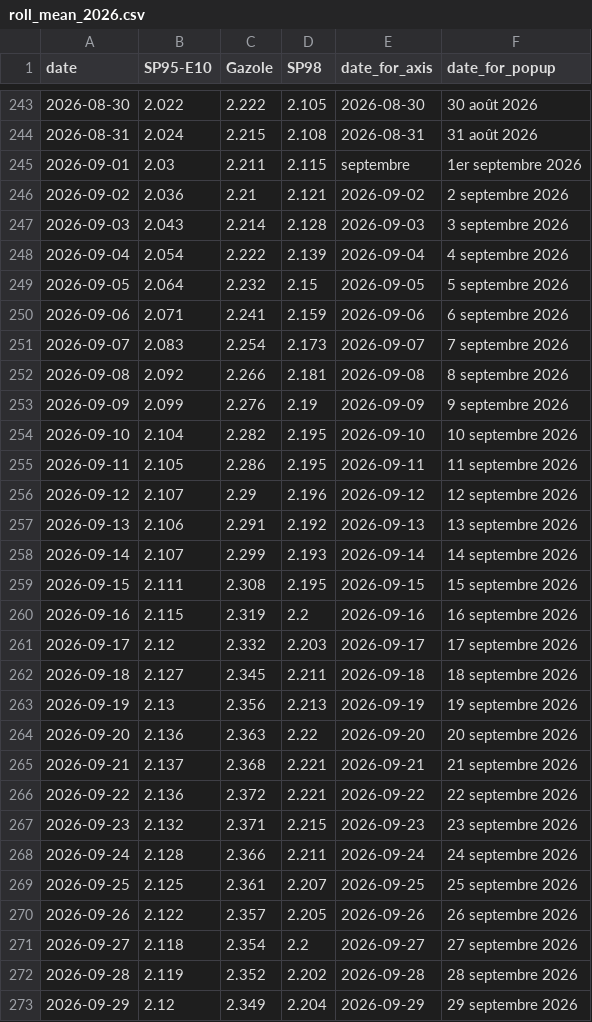
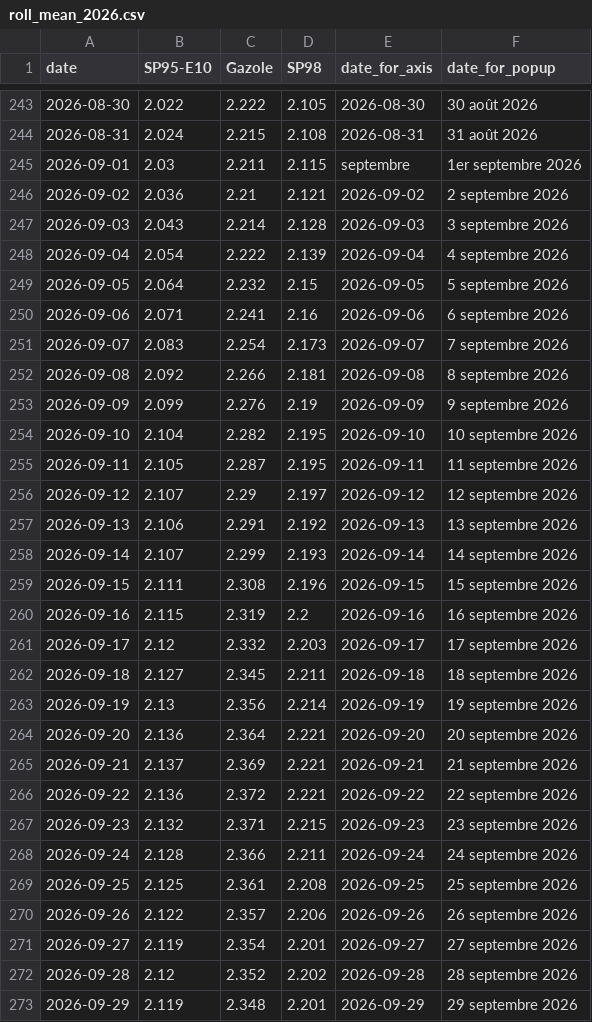
Before and after one commit to mthlht/fuel-price-tracker, a CSV file: data/roll_mean_2026.csv, drawn as a sheet; only a part is shown, gaps mark what is left out; the diff covers the shown part only.

```diff
--- a/data/roll_mean_2026.csv
+++ b/data/roll_mean_2026.csv
@@ -249,3 +249,3 @@ date,SP95-E10,Gazole,SP98,date_for_axis,date_for_popup
 2026-09-05,2.064,2.232,2.15,2026-09-05,5 septembre 2026
-2026-09-06,2.071,2.241,2.159,2026-09-06,6 septembre 2026
+2026-09-06,2.071,2.241,2.16,2026-09-06,6 septembre 2026
 2026-09-07,2.083,2.254,2.173,2026-09-07,7 septembre 2026
@@ -254,7 +254,7 @@ date,SP95-E10,Gazole,SP98,date_for_axis,date_for_popup
 2026-09-10,2.104,2.282,2.195,2026-09-10,10 septembre 2026
-2026-09-11,2.105,2.286,2.195,2026-09-11,11 septembre 2026
-2026-09-12,2.107,2.29,2.196,2026-09-12,12 septembre 2026
+2026-09-11,2.105,2.287,2.195,2026-09-11,11 septembre 2026
+2026-09-12,2.107,2.29,2.197,2026-09-12,12 septembre 2026
 2026-09-13,2.106,2.291,2.192,2026-09-13,13 septembre 2026
 2026-09-14,2.107,2.299,2.193,2026-09-14,14 septembre 2026
-2026-09-15,2.111,2.308,2.195,2026-09-15,15 septembre 2026
+2026-09-15,2.111,2.308,2.196,2026-09-15,15 septembre 2026
 2026-09-16,2.115,2.319,2.2,2026-09-16,16 septembre 2026
@@ -262,5 +262,5 @@ date,SP95-E10,Gazole,SP98,date_for_axis,date_for_popup
 2026-09-18,2.127,2.345,2.211,2026-09-18,18 septembre 2026
-2026-09-19,2.13,2.356,2.213,2026-09-19,19 septembre 2026
-2026-09-20,2.136,2.363,2.22,2026-09-20,20 septembre 2026
-2026-09-21,2.137,2.368,2.221,2026-09-21,21 septembre 2026
+2026-09-19,2.13,2.356,2.214,2026-09-19,19 septembre 2026
+2026-09-20,2.136,2.364,2.221,2026-09-20,20 septembre 2026
+2026-09-21,2.137,2.369,2.221,2026-09-21,21 septembre 2026
 2026-09-22,2.136,2.372,2.221,2026-09-22,22 septembre 2026
@@ -268,6 +268,6 @@ date,SP95-E10,Gazole,SP98,date_for_axis,date_for_popup
 2026-09-24,2.128,2.366,2.211,2026-09-24,24 septembre 2026
-2026-09-25,2.125,2.361,2.207,2026-09-25,25 septembre 2026
-2026-09-26,2.122,2.357,2.205,2026-09-26,26 septembre 2026
-2026-09-27,2.118,2.354,2.2,2026-09-27,27 septembre 2026
-2026-09-28,2.119,2.352,2.202,2026-09-28,28 septembre 2026
-2026-09-29,2.12,2.349,2.204,2026-09-29,29 septembre 2026
+2026-09-25,2.125,2.361,2.208,2026-09-25,25 septembre 2026
+2026-09-26,2.122,2.357,2.206,2026-09-26,26 septembre 2026
+2026-09-27,2.119,2.354,2.201,2026-09-27,27 septembre 2026
+2026-09-28,2.12,2.352,2.202,2026-09-28,28 septembre 2026
+2026-09-29,2.119,2.348,2.201,2026-09-29,29 septembre 2026
```
Also changed, not shown: 34 edited cells elsewhere in this file, data/fuel-shortage-to-flourish.csv, 5 other files.
